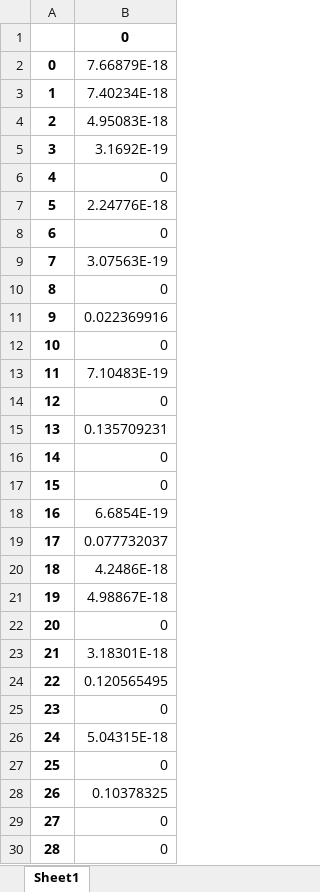
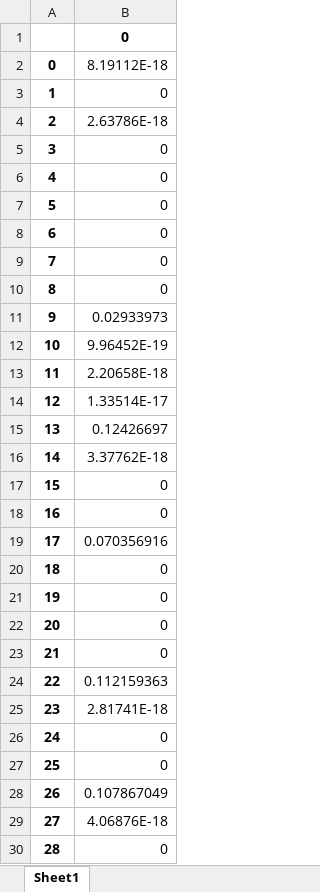
Before and after one commit to dragonpuffle/Wolves-from-wall-street, an Excel workbook: data2/portfolio_min_risk_no_short.xlsx, sheet Sheet1, drawn as a sheet; only a part is shown; values as stored, in another font and other column widths than the file's, no borders; the diff covers the shown part only; the diff names each change by its address in the sheet, - before the commit and + after, or states it on an @@ line.

```diff
--- a/data2/portfolio_min_risk_no_short.xlsx (sheet Sheet1)
+++ b/data2/portfolio_min_risk_no_short.xlsx (sheet Sheet1)
-B2: 7.66879E-18
+B2: 8.19112E-18
-B3: 7.40234E-18
+B3: 0
-B4: 4.95083E-18
+B4: 2.63786E-18
-B5: 3.1692E-19
+B5: 0
-B7: 2.24776E-18
+B7: 0
-B9: 3.07563E-19
+B9: 0
-B11: 0.022369916
+B11: 0.02933973
-B12: 0
+B12: 9.96452E-19
-B13: 7.10483E-19
+B13: 2.20658E-18
-B14: 0
+B14: 1.33514E-17
-B15: 0.135709231
+B15: 0.12426697
-B16: 0
+B16: 3.37762E-18
-B18: 6.6854E-19
+B18: 0
-B19: 0.077732037
+B19: 0.070356916
-B20: 4.2486E-18
+B20: 0
-B21: 4.98867E-18
+B21: 0
-B23: 3.18301E-18
+B23: 0
-B24: 0.120565495
+B24: 0.112159363
-B25: 0
+B25: 2.81741E-18
-B26: 5.04315E-18
+B26: 0
-B28: 0.10378325
+B28: 0.107867049
-B29: 0
+B29: 4.06876E-18
```
Also changed, not shown: 18 edited cells elsewhere in this sheet, data2/cov_file.xlsx, data2/pareto50.xlsx, 16 other files.
